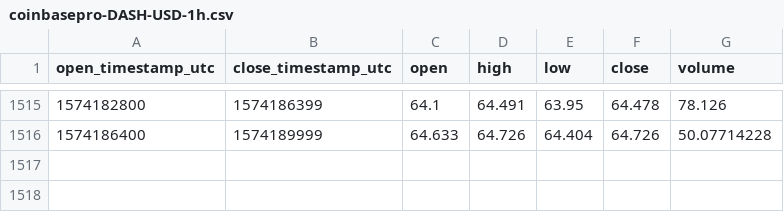
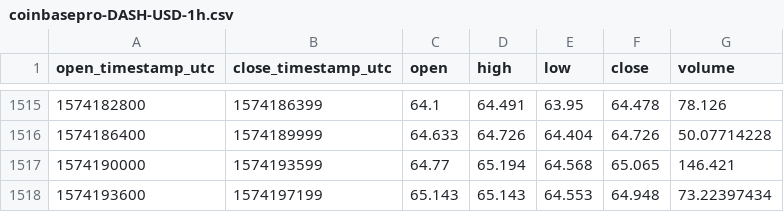
Before and after one commit to cryptobigbro/coinbasepro-DASH-USD, a CSV file: coinbasepro-DASH-USD-1h.csv, drawn as a sheet; only a part is shown, gaps mark what is left out.

Commit message:
Update OHLCV data.

```diff
--- a/coinbasepro-DASH-USD-1h.csv
+++ b/coinbasepro-DASH-USD-1h.csv
@@ -1516 +1516,3 @@ open_timestamp_utc,close_timestamp_utc,open,high,low,close,volume
 1574186400,1574189999,64.633,64.726,64.404,64.726,50.07714228
+1574190000,1574193599,64.77,65.194,64.568,65.065,146.421
+1574193600,1574197199,65.143,65.143,64.553,64.948,73.22397434
```
Also changed, not shown: 1 other file.
